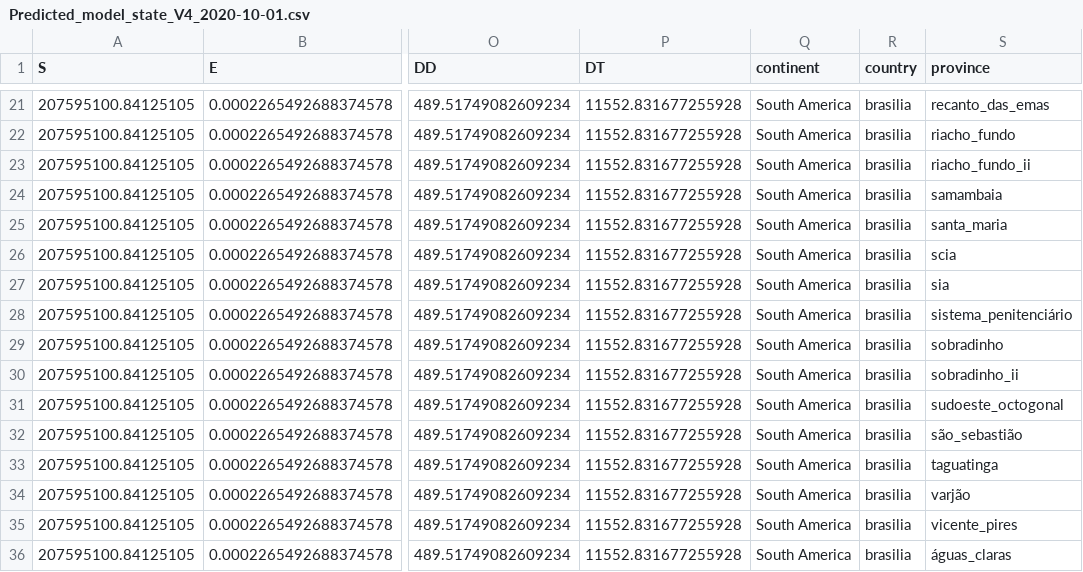
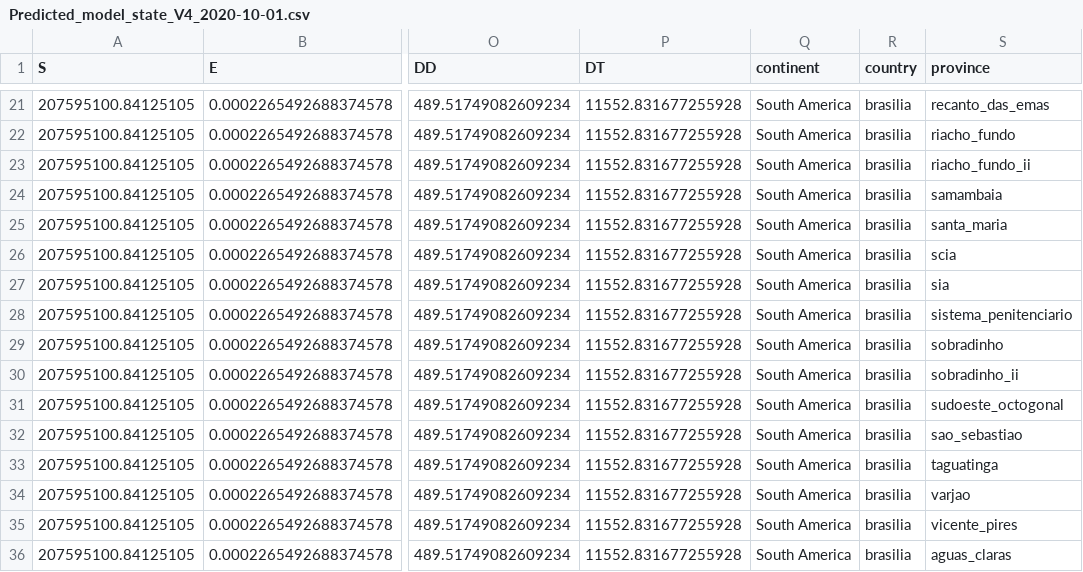
Before and after one commit to TAIL-OR/Time-Series, a CSV file: DELPHI/data_sandbox/predicted/raw_predictions/Predicted_model_state_V4_2020-10-01.csv, drawn as a sheet; only a part is shown, gaps mark what is left out; the diff covers the shown part only; the diff names each change by its address in the sheet, - before the commit and + after, or states it on an @@ line.

```diff
--- a/DELPHI/data_sandbox/predicted/raw_predictions/Predicted_model_state_V4_2020-10-01.csv
+++ b/DELPHI/data_sandbox/predicted/raw_predictions/Predicted_model_state_V4_2020-10-01.csv
-S28 (province): sistema_penitenciário
+S28 (province): sistema_penitenciario
-S32 (province): são_sebastião
+S32 (province): sao_sebastiao
-S34 (province): varjão
+S34 (province): varjao
-S36 (province): águas_claras
+S36 (province): aguas_claras
```
Also changed, not shown: 9 edited cells elsewhere in this file, danger_map/processed/Global/Population_Global.csv, 28 other files.
